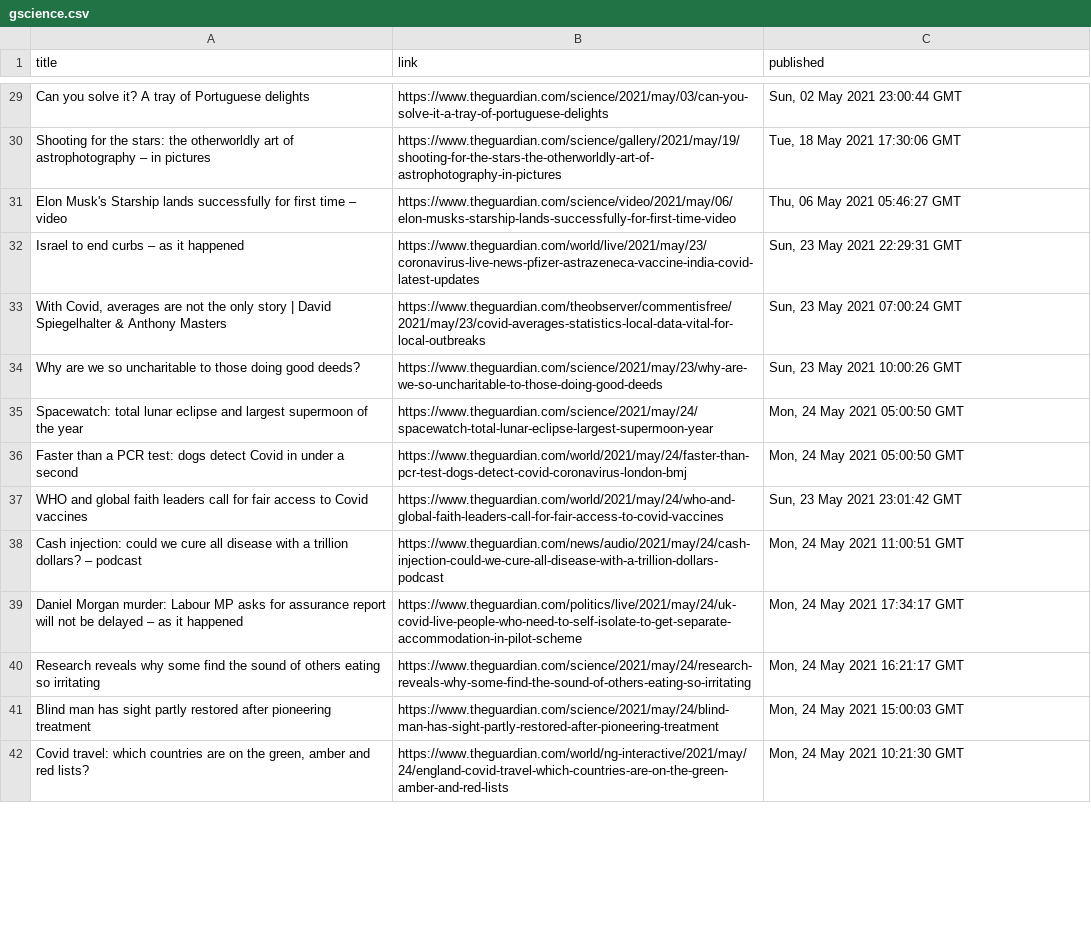
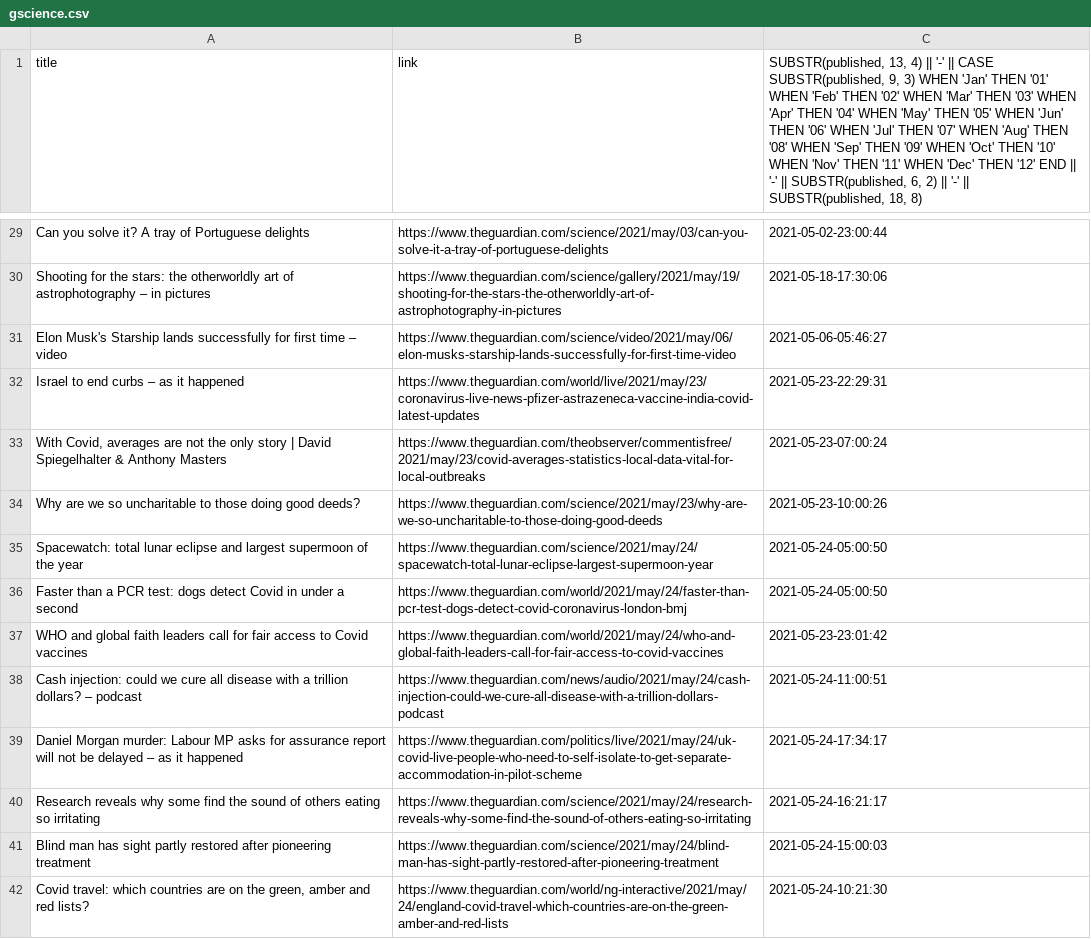
Before and after one commit to jrdmb/ghatest, a CSV file: gscience.csv, drawn as a sheet; only a part is shown, gaps mark what is left out; the diff covers the shown part only; the diff names each change by its address in the sheet, - before the commit and + after, or states it on an @@ line.

```diff
--- a/gscience.csv
+++ b/gscience.csv
-C1: published
+C1: SUBSTR(published, 13, 4) || '-' || CASE SUBSTR(published, 9, 3) WHEN 'Jan' THEN '01' WHEN 'Feb' THEN '02' WHEN 'Mar' THEN '03' WHEN 'Apr' THEN '04' WHEN 'May' THEN '05' WHEN 'Jun' THEN '06' WHEN 'Jul' THEN '07' WHEN 'Aug' THEN '08' WHEN 'Sep' THEN '09' WHEN 'Oct' THEN '10' WHEN 'Nov' THEN '11' WHEN 'Dec' THEN '12' END || '-' || SUBSTR(published, 6, 2) || '-' || SUBSTR(published, 18, 8)
-C29: Sun, 02 May 2021 23:00:44 GMT
+C29: 2021-05-02-23:00:44
-C30: Tue, 18 May 2021 17:30:06 GMT
+C30: 2021-05-18-17:30:06
-C31: Thu, 06 May 2021 05:46:27 GMT
+C31: 2021-05-06-05:46:27
-C32: Sun, 23 May 2021 22:29:31 GMT
+C32: 2021-05-23-22:29:31
-C33: Sun, 23 May 2021 07:00:24 GMT
+C33: 2021-05-23-07:00:24
-C34: Sun, 23 May 2021 10:00:26 GMT
+C34: 2021-05-23-10:00:26
-C35:C36: Mon, 24 May 2021 05:00:50 GMT
+C35:C36: 2021-05-24-05:00:50
-C37: Sun, 23 May 2021 23:01:42 GMT
+C37: 2021-05-23-23:01:42
-C38: Mon, 24 May 2021 11:00:51 GMT
+C38: 2021-05-24-11:00:51
-C39: Mon, 24 May 2021 17:34:17 GMT
+C39: 2021-05-24-17:34:17
-C40: Mon, 24 May 2021 16:21:17 GMT
+C40: 2021-05-24-16:21:17
-C41: Mon, 24 May 2021 15:00:03 GMT
+C41: 2021-05-24-15:00:03
-C42: Mon, 24 May 2021 10:21:30 GMT
+C42: 2021-05-24-10:21:30
```
Also changed, not shown: 8 added rows and 74 edited cells elsewhere in this file, 1 other file.
